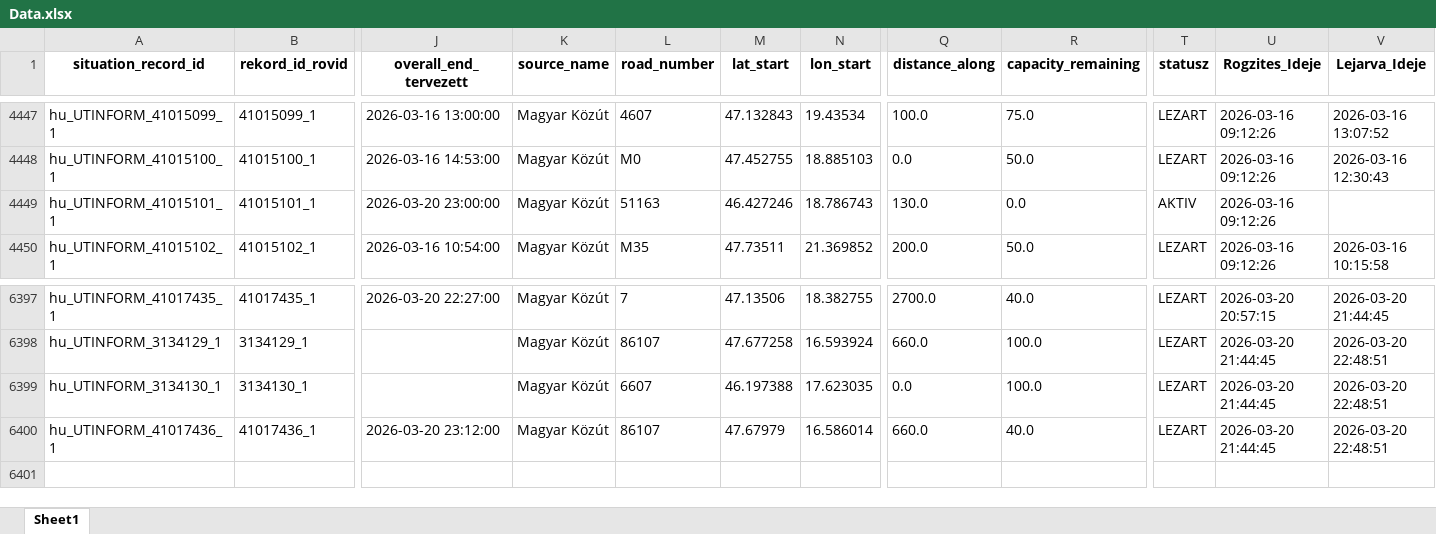
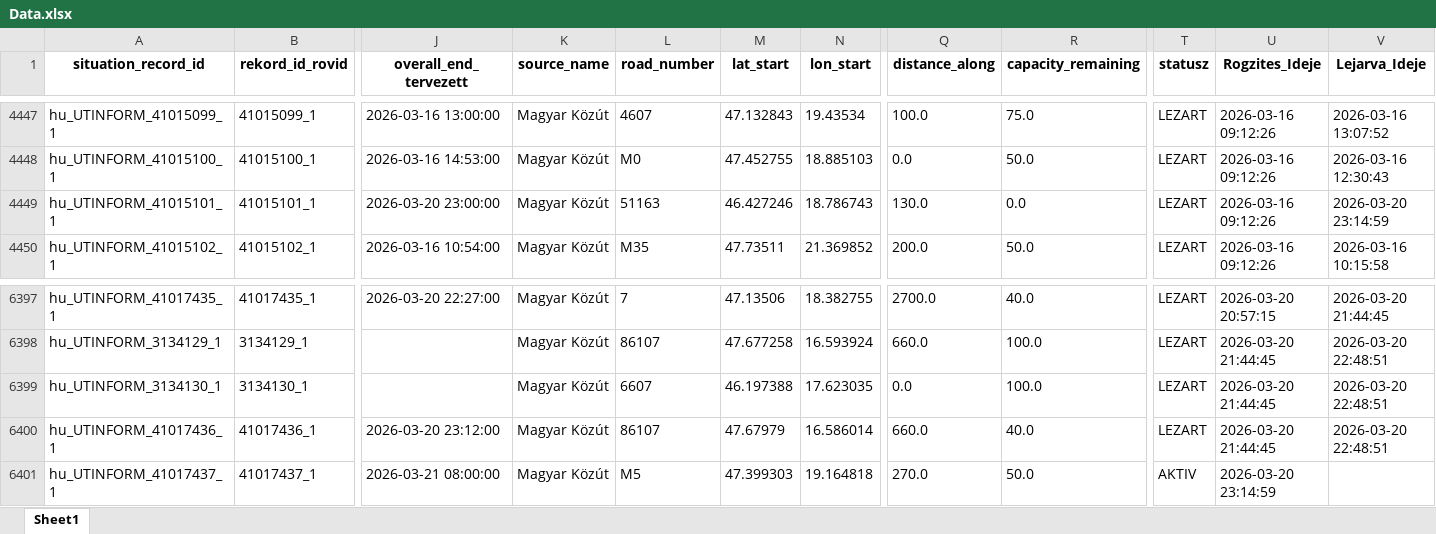
Before and after one commit to zoltanfarkasnemeth/mk-datex-data, an Excel workbook: Data.xlsx, sheet Sheet1, drawn as a sheet; only a part is shown, gaps mark what is left out; values as stored, in another font and other column widths than the file's, no borders; rows hold the shown columns only; the diff names each change by its address in the sheet, - before the commit and + after, or states it on an @@ line.

```diff
--- a/Data.xlsx (sheet Sheet1)
+++ b/Data.xlsx (sheet Sheet1)
-T4449 (statusz): AKTIV
+T4449 (statusz): LEZART
-V4449 (Lejarva_Ideje): (empty)
+V4449 (Lejarva_Ideje): 2026-03-20 23:14:59
+row 6401: hu_UTINFORM_41017437_1 | 41017437_1 | 2026-03-21 08:00:00 | Magyar Közút | M5 | 47.399303 | 19.164818 | 270.0 | 50.0 | AKTIV | 2026-03-20 23:14:59
```
Also changed, not shown: 1 other file.
